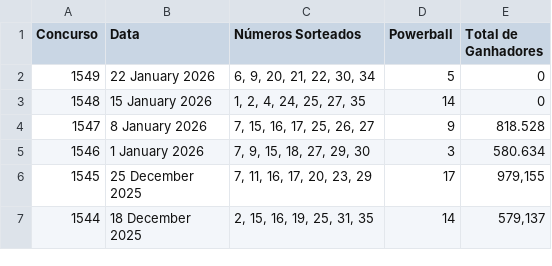
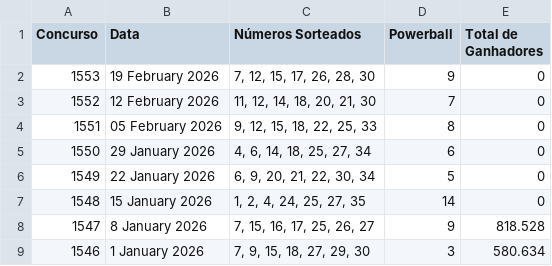
Before and after one commit to PowerPredictaAI/powerlottoau, a CSV file: public/database-powerball.csv, drawn as a sheet; only a part is shown; the shorter side is filled out with more unchanged rows.

```diff
--- a/public/database-powerball.csv
+++ b/public/database-powerball.csv
@@ -1,2 +1,6 @@
 Concurso;Data;Números Sorteados;Powerball;Total de Ganhadores
+1553;19 February 2026;7, 12, 15, 17, 26, 28, 30;9;0
+1552;12 February 2026;11, 12, 14, 18, 20, 21, 30;7;0
+1551;05 February 2026;9, 12, 15, 18, 22, 25, 33;8;0
+1550;29 January 2026;4, 6, 14, 18, 25, 27, 34;6;0
 1549;22 January 2026;6, 9, 20, 21, 22, 30, 34;5;0
```
